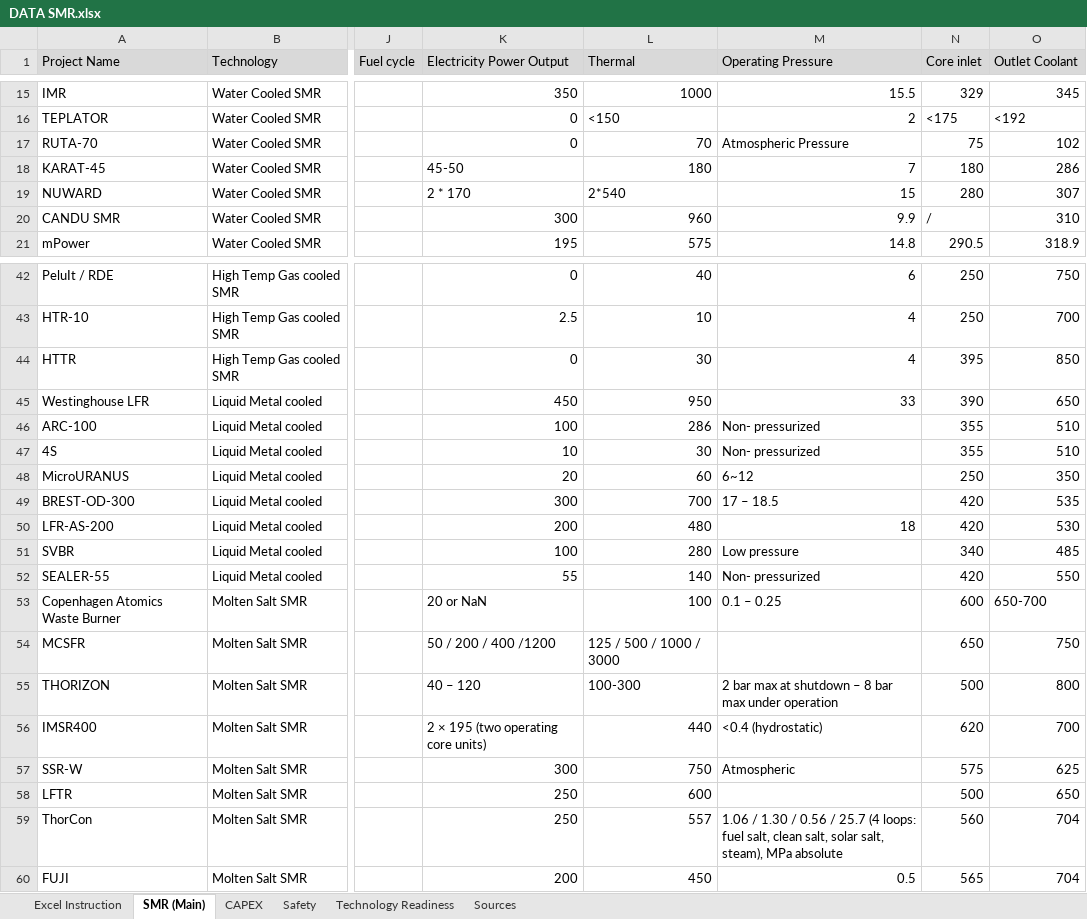
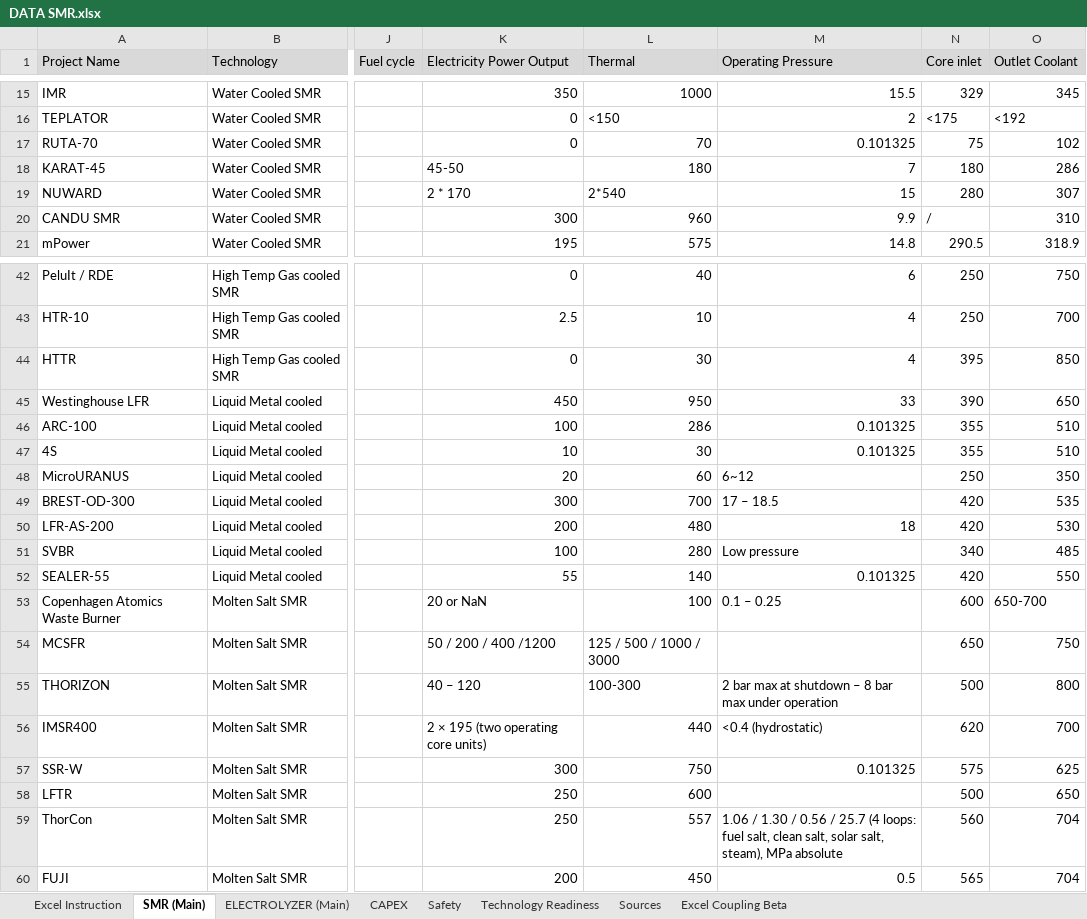
Before and after one commit to MatisGo/SMR-X-H2, an Excel workbook: DATA SMR.xlsx, sheet SMR (Main), drawn as a sheet; only a part is shown, gaps mark what is left out; values as stored, in another font and other column widths than the file's, no borders; the diff covers the shown part only; the diff names each change by its address in the sheet, - before the commit and + after, or states it on an @@ line.

Commit message:
Update Excel Files

```diff
--- a/DATA SMR.xlsx (sheet SMR (Main))
+++ b/DATA SMR.xlsx (sheet SMR (Main))
+sheet tab: ELECTROLYZER (Main)
+sheet tab: Excel Coupling Beta
-M17 (Operating Pressure): Atmospheric Pressure
+M17 (Operating Pressure): 0.101325
-M46:M47 (Operating Pressure): Non- pressurized
+M46:M47 (Operating Pressure): 0.101325
-M52 (Operating Pressure): Non- pressurized
+M52 (Operating Pressure): 0.101325
-M57 (Operating Pressure): Atmospheric
+M57 (Operating Pressure): 0.101325
```
Also changed, not shown: 142 removed rows and 1 edited cell elsewhere in this sheet, 3 other files.
